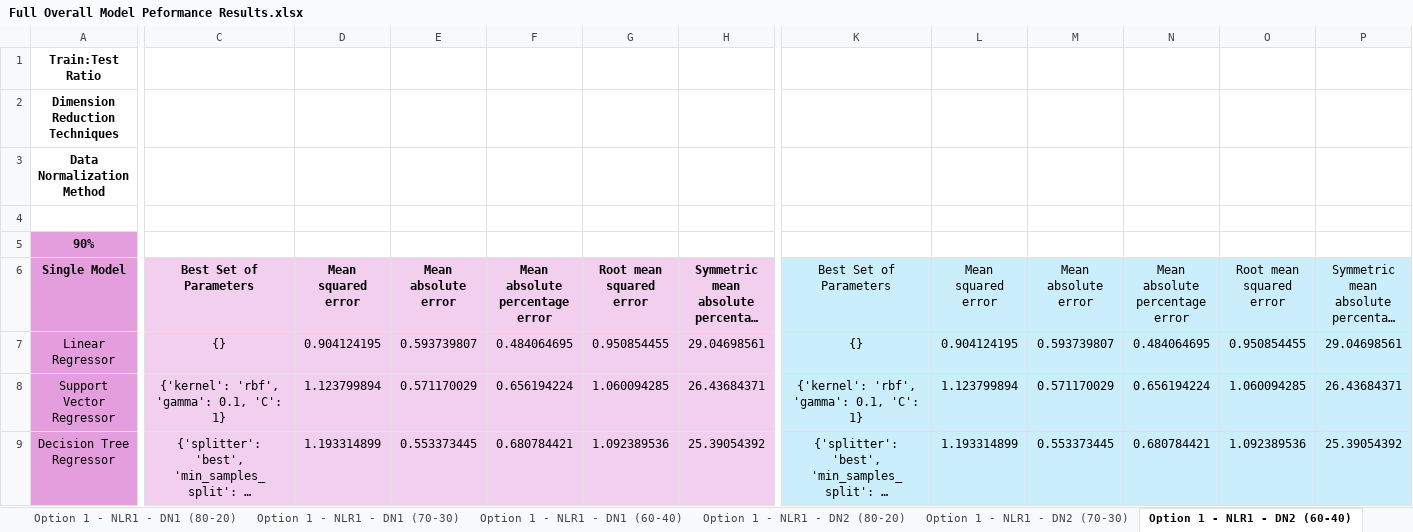
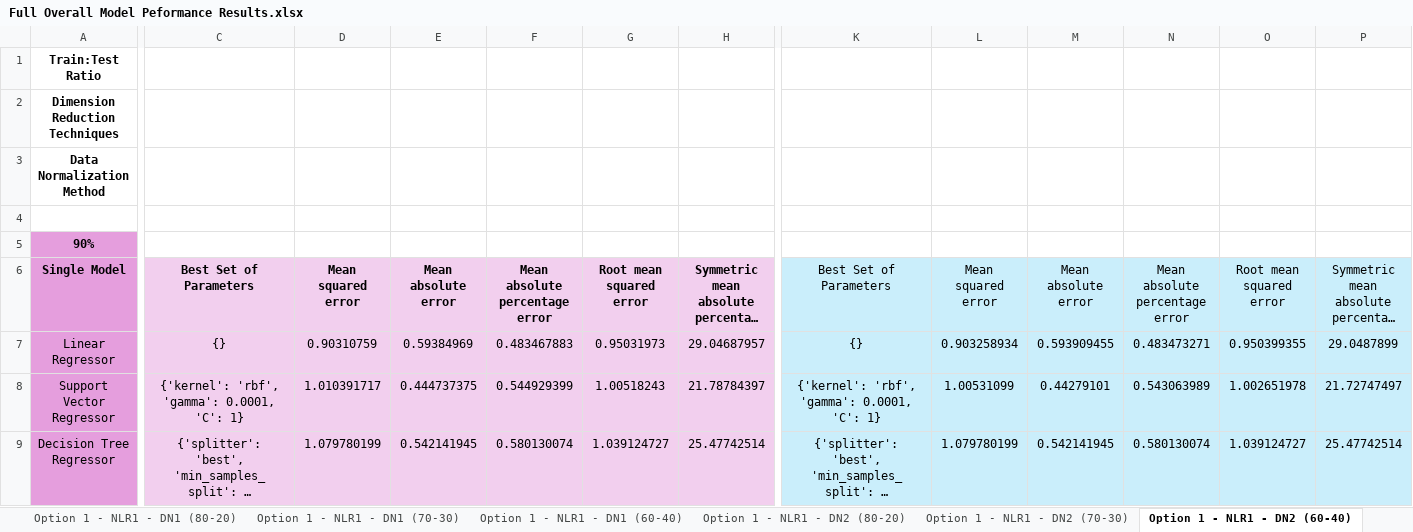
Before and after one commit to oleeveeuh/gr-WPI-UMASS-TOD-Prediction, an Excel workbook: data/performance_sheets/Full Overall Model Peformance Results.xlsx, sheet Option 1 - NLR1 - DN2 (60-40), drawn as a sheet; only a part is shown, gaps mark what is left out; long unchanged cells end in …; values as stored, in another font and other column widths than the file's, no borders; the diff covers the shown part only; the diff names each change by its address in the sheet, - before the commit and + after, or states it on an @@ line.

Commit message:
rerun option 1 for kpca

```diff
--- a/data/performance_sheets/Full Overall Model Peformance Results.xlsx (sheet Option 1 - NLR1 - DN2 (60-40))
+++ b/data/performance_sheets/Full Overall Model Peformance Results.xlsx (sheet Option 1 - NLR1 - DN2 (60-40))
-D7: 0.904124195
+D7: 0.90310759
-E7: 0.593739807
+E7: 0.59384969
-F7: 0.484064695
+F7: 0.483467883
-G7: 0.950854455
+G7: 0.95031973
-H7: 29.04698561
+H7: 29.04687957
-L7: 0.904124195
+L7: 0.903258934
-M7: 0.593739807
+M7: 0.593909455
-N7: 0.484064695
+N7: 0.483473271
-O7: 0.950854455
+O7: 0.950399355
-P7: 29.04698561
+P7: 29.0487899
-C8: {'kernel': 'rbf', 'gamma': 0.1, 'C': 1}
+C8: {'kernel': 'rbf', 'gamma': 0.0001, 'C': 1}
-D8: 1.123799894
+D8: 1.010391717
-E8: 0.571170029
+E8: 0.444737375
-F8: 0.656194224
+F8: 0.544929399
-G8: 1.060094285
+G8: 1.00518243
-H8: 26.43684371
+H8: 21.78784397
-K8: {'kernel': 'rbf', 'gamma': 0.1, 'C': 1}
+K8: {'kernel': 'rbf', 'gamma': 0.0001, 'C': 1}
-L8: 1.123799894
+L8: 1.00531099
-M8: 0.571170029
+M8: 0.44279101
-N8: 0.656194224
+N8: 0.543063989
-O8: 1.060094285
+O8: 1.002651978
-P8: 26.43684371
+P8: 21.72747497
-D9: 1.193314899
+D9: 1.079780199
-E9: 0.553373445
+E9: 0.542141945
-F9: 0.680784421
+F9: 0.580130074
-G9: 1.092389536
+G9: 1.039124727
-H9: 25.39054392
+H9: 25.47742514
-L9: 1.193314899
+L9: 1.079780199
-M9: 0.553373445
+M9: 0.542141945
-N9: 0.680784421
+N9: 0.580130074
-O9: 1.092389536
+O9: 1.039124727
-P9: 25.39054392
+P9: 25.47742514
```
Also changed, not shown: 143 edited cells elsewhere in this sheet, sheet Option 1 - NLR1 - DN1 (80-20), sheet Option 1 - NLR1 - DN2 (80-20), sheet Option 1 - NLR1 - DN1 (60-40), sheet Option 1 - NLR1 - DN1 (70-30), sheet Option 1 - NLR1 - DN2 (70-30), data/performance_sheets/BA11 Overall Model Peformance Results.xlsx, data/performance_sheets/BA47 Overall Model Peformance Results.xlsx, 9 other files.
